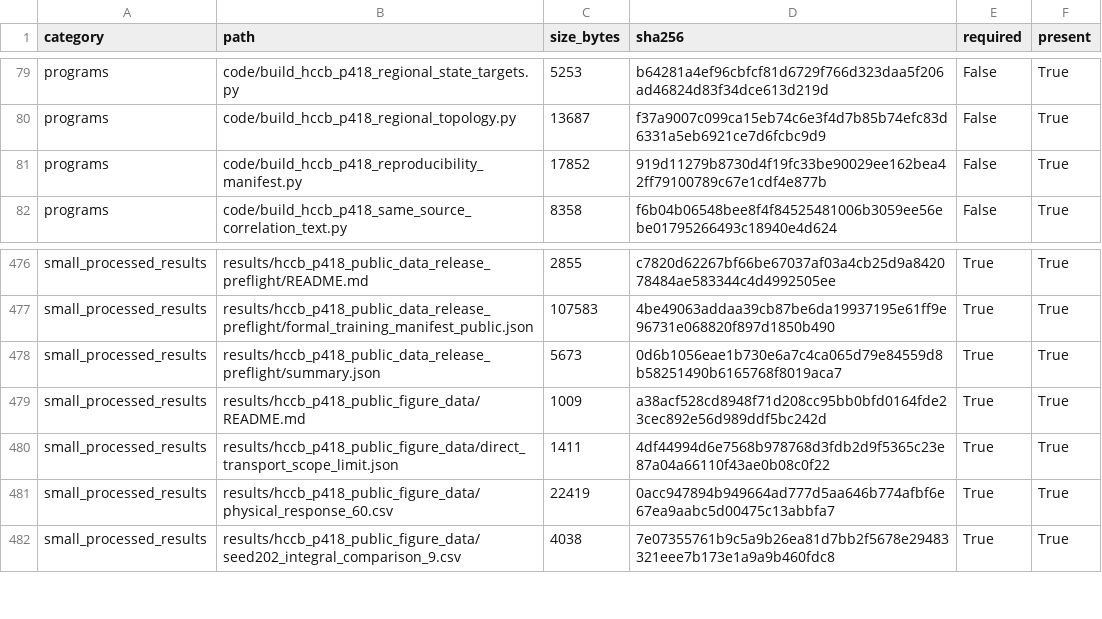
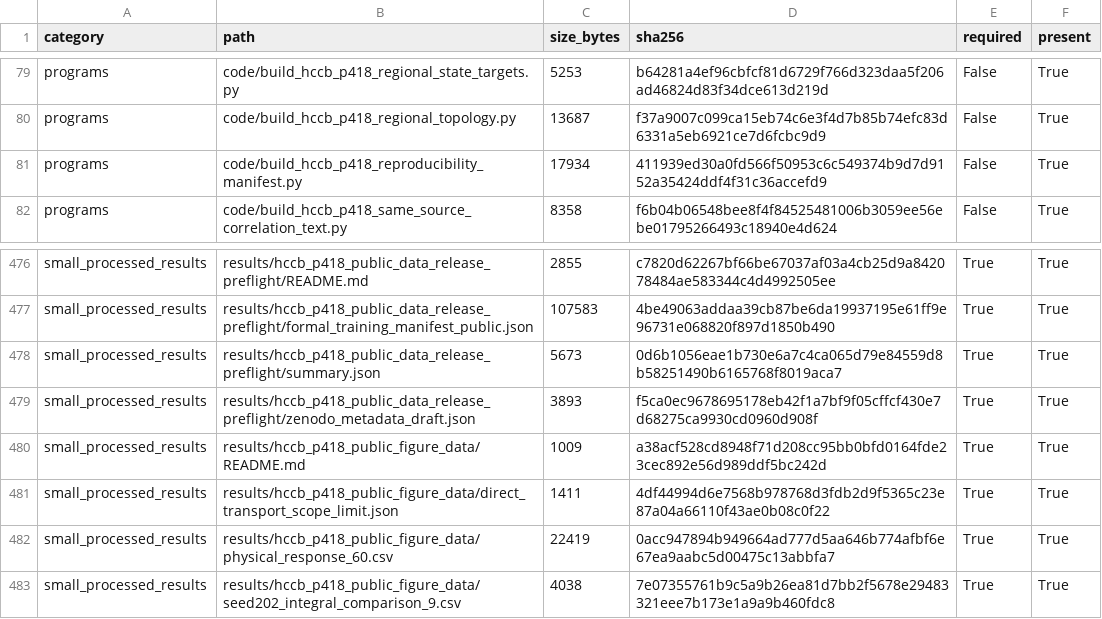
Before and after one commit to wangjianfttt/fusion-pebble-bed-heat-transfer-ai, a CSV file: results/hccb_p418_reproducibility_manifest/manifest.csv, drawn as a sheet; only a part is shown, gaps mark what is left out.

Commit message:
Include data metadata in reproduction manifest

```diff
--- a/results/hccb_p418_reproducibility_manifest/manifest.csv
+++ b/results/hccb_p418_reproducibility_manifest/manifest.csv
@@ -80,3 +80,3 @@ programs,code/build_hccb_p418_regional_state_targets.py,5253,b64281a4ef96cbfcf81
 programs,code/build_hccb_p418_regional_topology.py,13687,f37a9007c099ca15eb74c6e3f4d7b85b74efc83d6331a5eb6921ce7d6fcbc9d9,False,True
-programs,code/build_hccb_p418_reproducibility_manifest.py,17852,919d11279b8730d4f19fc33be90029ee162bea42ff79100789c67e1cdf4e877b,False,True
+programs,code/build_hccb_p418_reproducibility_manifest.py,17934,411939ed30a0fd566f50953c6c549374b9d7d9152a35424ddf4f31c36accefd9,False,True
 programs,code/build_hccb_p418_same_source_correlation_text.py,8358,f6b04b06548bee8f4f84525481006b3059ee56ebe01795266493c18940e4d624,False,True
@@ -478,2 +478,3 @@ small_processed_results,results/hccb_p418_public_data_release_preflight/formal_t
 small_processed_results,results/hccb_p418_public_data_release_preflight/summary.json,5673,0d6b1056eae1b730e6a7c4ca065d79e84559d8b58251490b6165768f8019aca7,True,True
+small_processed_results,results/hccb_p418_public_data_release_preflight/zenodo_metadata_draft.json,3893,f5ca0ec9678695178eb42f1a7bf9f05cffcf430e7d68275ca9930cd0960d908f,True,True
 small_processed_results,results/hccb_p418_public_figure_data/README.md,1009,a38acf528cd8948f71d208cc95bb0bfd0164fde23cec892e56d989ddf5bc242d,True,True
```
Also changed, not shown: 3 other files.
